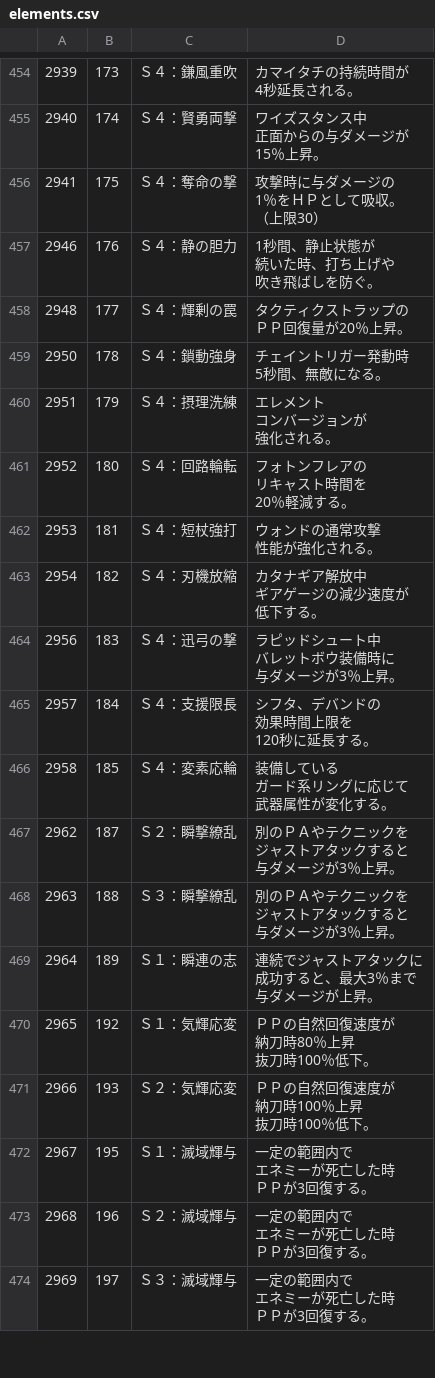
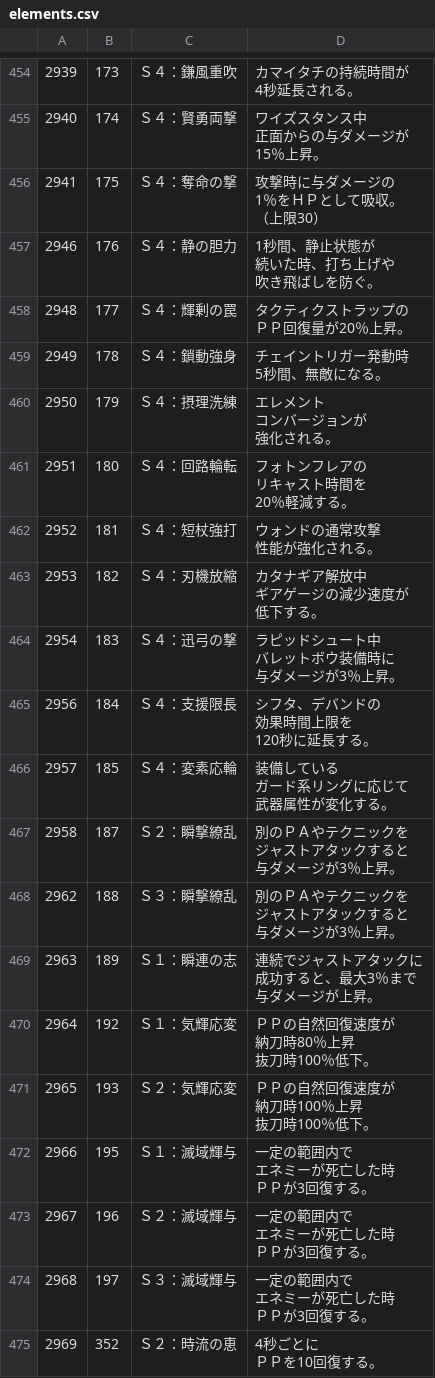
Before and after one commit to CRC32EX/PSO2Data, a CSV file: elements.csv, drawn as a sheet; only a part is shown, gaps mark what is left out; addresses are those after the commit; ↵ is a line break in a cell; the diff covers the shown part only; the diff names each change by its address in the sheet, - before the commit and + after, or states it on an @@ line.

Commit message:
v60900_20200713

```diff
--- a/elements.csv
+++ b/elements.csv
-A459: 2950
+A459: 2949
-A460: 2951
+A460: 2950
-A461: 2952
+A461: 2951
-A462: 2953
+A462: 2952
-A463: 2954
+A463: 2953
-A464: 2956
+A464: 2954
-A465: 2957
+A465: 2956
-A466: 2958
+A466: 2957
+row 467: 2958 | 187 | Ｓ２：瞬撃繚乱 | 別のＰＡやテクニックを ↵ ジャストアタックすると ↵ 与ダメージが3％上昇。
-B468: 187
+B468: 188
-C468: Ｓ２：瞬撃繚乱
+C468: Ｓ３：瞬撃繚乱
-B469: 188
+B469: 189
-C469: Ｓ３：瞬撃繚乱
+C469: Ｓ１：瞬連の志
-D469: 別のＰＡやテクニックを ↵ ジャストアタックすると ↵ 与ダメージが3％上昇。
+D469: 連続でジャストアタックに ↵ 成功すると、最大3％まで ↵ 与ダメージが上昇。
-B470: 189
+B470: 192
-C470: Ｓ１：瞬連の志
+C470: Ｓ１：気輝応変
-D470: 連続でジャストアタックに ↵ 成功すると、最大3％まで ↵ 与ダメージが上昇。
+D470: ＰＰの自然回復速度が ↵ 納刀時80％上昇 ↵ 抜刀時100％低下。
-B471: 192
+B471: 193
-C471: Ｓ１：気輝応変
+C471: Ｓ２：気輝応変
-D471: ＰＰの自然回復速度が ↵ 納刀時80％上昇 ↵ 抜刀時100％低下。
+D471: ＰＰの自然回復速度が ↵ 納刀時100％上昇 ↵ 抜刀時100％低下。
-B472: 193
+B472: 195
-C472: Ｓ２：気輝応変
+C472: Ｓ１：滅域輝与
-D472: ＰＰの自然回復速度が ↵ 納刀時100％上昇 ↵ 抜刀時100％低下。
+D472: 一定の範囲内で ↵ エネミーが死亡した時 ↵ ＰＰが3回復する。
-B473: 195
+B473: 196
-C473: Ｓ１：滅域輝与
+C473: Ｓ２：滅域輝与
-B474: 196
+B474: 197
-C474: Ｓ２：滅域輝与
+C474: Ｓ３：滅域輝与
-B475: 197
+B475: 352
-C475: Ｓ３：滅域輝与
+C475: Ｓ２：時流の恵
-D475: 一定の範囲内で ↵ エネミーが死亡した時 ↵ ＰＰが3回復する。
+D475: 4秒ごとに ↵ ＰＰを10回復する。
```
Also changed, not shown: 1 added row, 2 removed rows and 126 edited cells elsewhere in this file.
